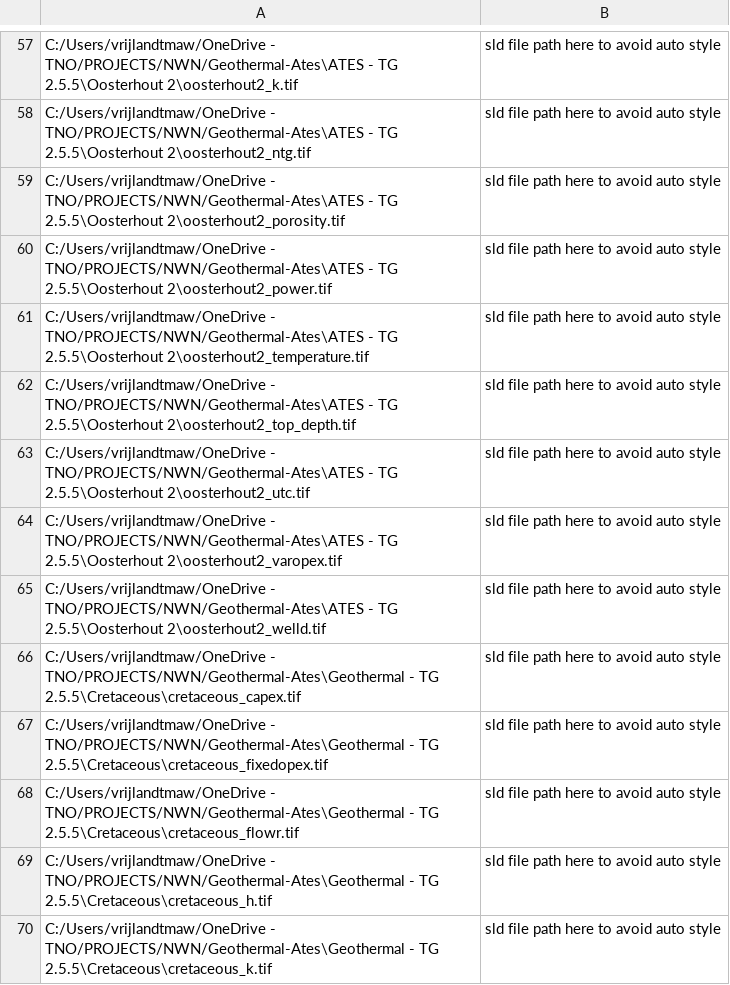
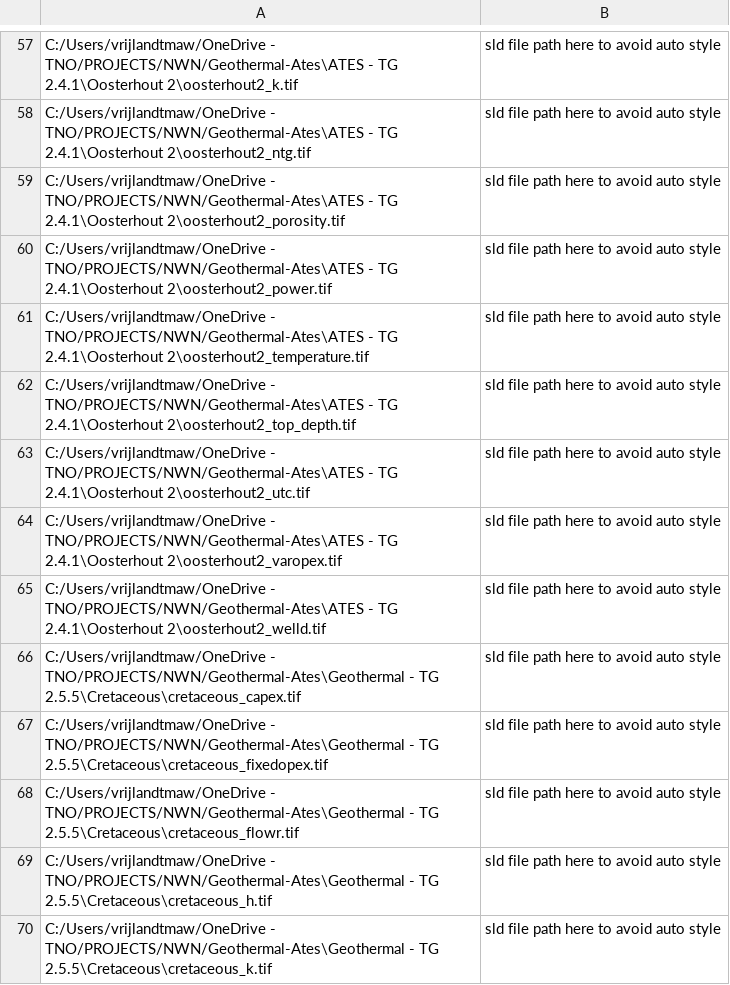
Before and after one commit to ESDLMapEditorESSIM/esdl-mapeditor, a CSV file: scripts/wms_layers/interm_files/wms_files_to_import.csv, drawn as a sheet; only a part is shown, gaps mark what is left out; the diff covers the shown part only.

```diff
--- a/scripts/wms_layers/interm_files/wms_files_to_import.csv
+++ b/scripts/wms_layers/interm_files/wms_files_to_import.csv
@@ -57,10 +57,10 @@
-"C:/Users/vrijlandtmaw/OneDrive - TNO/PROJECTS/NWN/Geothermal-Ates\ATES - TG 2.5.5\Oosterhout 2\oosterhout2_k.tif","sld file path here to avoid auto style"
-"C:/Users/vrijlandtmaw/OneDrive - TNO/PROJECTS/NWN/Geothermal-Ates\ATES - TG 2.5.5\Oosterhout 2\oosterhout2_ntg.tif","sld file path here to avoid auto style"
-"C:/Users/vrijlandtmaw/OneDrive - TNO/PROJECTS/NWN/Geothermal-Ates\ATES - TG 2.5.5\Oosterhout 2\oosterhout2_porosity.tif","sld file path here to avoid auto style"
-"C:/Users/vrijlandtmaw/OneDrive - TNO/PROJECTS/NWN/Geothermal-Ates\ATES - TG 2.5.5\Oosterhout 2\oosterhout2_power.tif","sld file path here to avoid auto style"
-"C:/Users/vrijlandtmaw/OneDrive - TNO/PROJECTS/NWN/Geothermal-Ates\ATES - TG 2.5.5\Oosterhout 2\oosterhout2_temperature.tif","sld file path here to avoid auto style"
-"C:/Users/vrijlandtmaw/OneDrive - TNO/PROJECTS/NWN/Geothermal-Ates\ATES - TG 2.5.5\Oosterhout 2\oosterhout2_top_depth.tif","sld file path here to avoid auto style"
-"C:/Users/vrijlandtmaw/OneDrive - TNO/PROJECTS/NWN/Geothermal-Ates\ATES - TG 2.5.5\Oosterhout 2\oosterhout2_utc.tif","sld file path here to avoid auto style"
-"C:/Users/vrijlandtmaw/OneDrive - TNO/PROJECTS/NWN/Geothermal-Ates\ATES - TG 2.5.5\Oosterhout 2\oosterhout2_varopex.tif","sld file path here to avoid auto style"
-"C:/Users/vrijlandtmaw/OneDrive - TNO/PROJECTS/NWN/Geothermal-Ates\ATES - TG 2.5.5\Oosterhout 2\oosterhout2_welld.tif","sld file path here to avoid auto style"
+"C:/Users/vrijlandtmaw/OneDrive - TNO/PROJECTS/NWN/Geothermal-Ates\ATES - TG 2.4.1\Oosterhout 2\oosterhout2_k.tif","sld file path here to avoid auto style"
+"C:/Users/vrijlandtmaw/OneDrive - TNO/PROJECTS/NWN/Geothermal-Ates\ATES - TG 2.4.1\Oosterhout 2\oosterhout2_ntg.tif","sld file path here to avoid auto style"
+"C:/Users/vrijlandtmaw/OneDrive - TNO/PROJECTS/NWN/Geothermal-Ates\ATES - TG 2.4.1\Oosterhout 2\oosterhout2_porosity.tif","sld file path here to avoid auto style"
+"C:/Users/vrijlandtmaw/OneDrive - TNO/PROJECTS/NWN/Geothermal-Ates\ATES - TG 2.4.1\Oosterhout 2\oosterhout2_power.tif","sld file path here to avoid auto style"
+"C:/Users/vrijlandtmaw/OneDrive - TNO/PROJECTS/NWN/Geothermal-Ates\ATES - TG 2.4.1\Oosterhout 2\oosterhout2_temperature.tif","sld file path here to avoid auto style"
+"C:/Users/vrijlandtmaw/OneDrive - TNO/PROJECTS/NWN/Geothermal-Ates\ATES - TG 2.4.1\Oosterhout 2\oosterhout2_top_depth.tif","sld file path here to avoid auto style"
+"C:/Users/vrijlandtmaw/OneDrive - TNO/PROJECTS/NWN/Geothermal-Ates\ATES - TG 2.4.1\Oosterhout 2\oosterhout2_utc.tif","sld file path here to avoid auto style"
+"C:/Users/vrijlandtmaw/OneDrive - TNO/PROJECTS/NWN/Geothermal-Ates\ATES - TG 2.4.1\Oosterhout 2\oosterhout2_varopex.tif","sld file path here to avoid auto style"
+"C:/Users/vrijlandtmaw/OneDrive - TNO/PROJECTS/NWN/Geothermal-Ates\ATES - TG 2.4.1\Oosterhout 2\oosterhout2_welld.tif","sld file path here to avoid auto style"
 "C:/Users/vrijlandtmaw/OneDrive - TNO/PROJECTS/NWN/Geothermal-Ates\Geothermal - TG 2.5.5\Cretaceous\cretaceous_capex.tif","sld file path here to avoid auto style"
```
Also changed, not shown: 56 edited cells elsewhere in this file, 5 other files.
